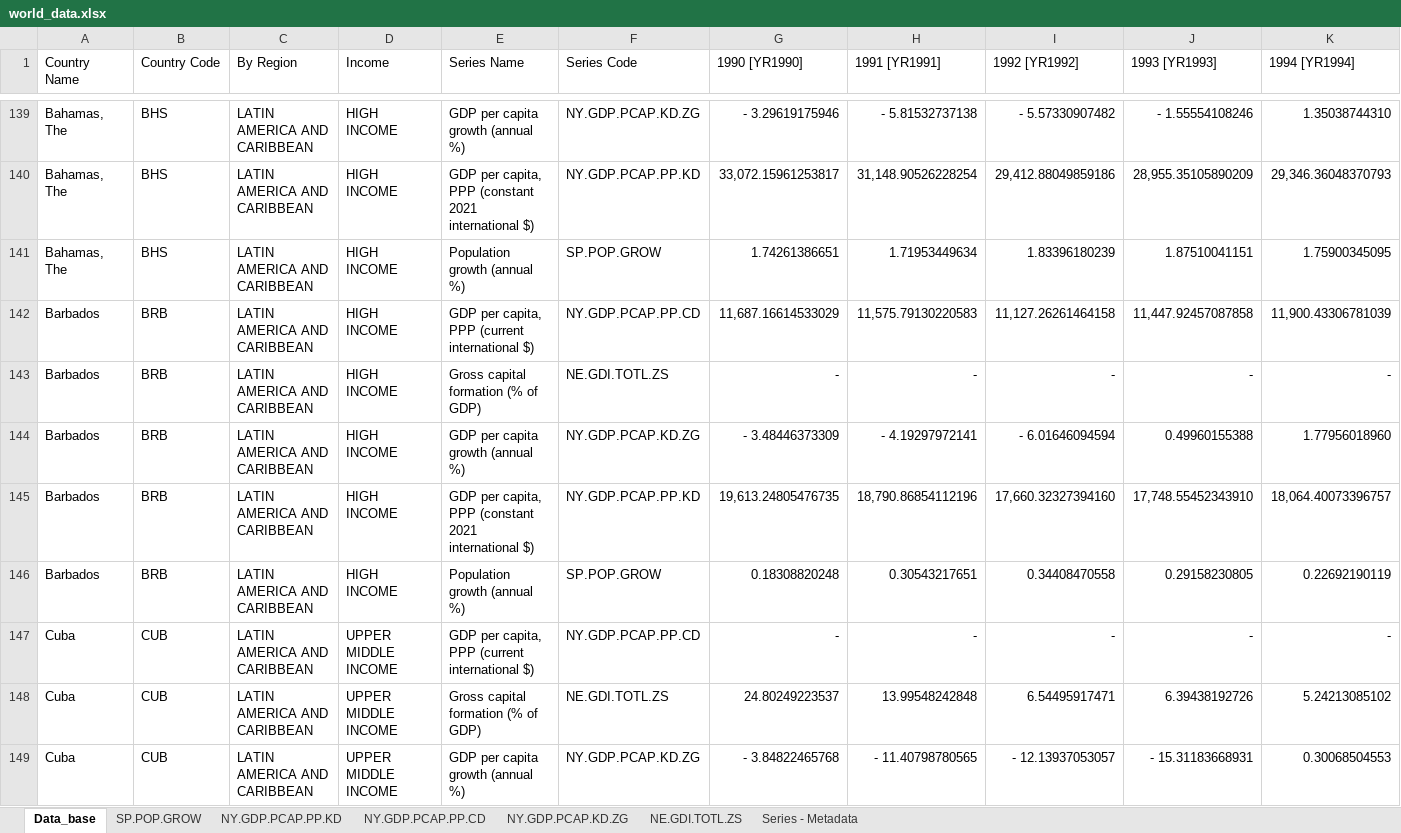
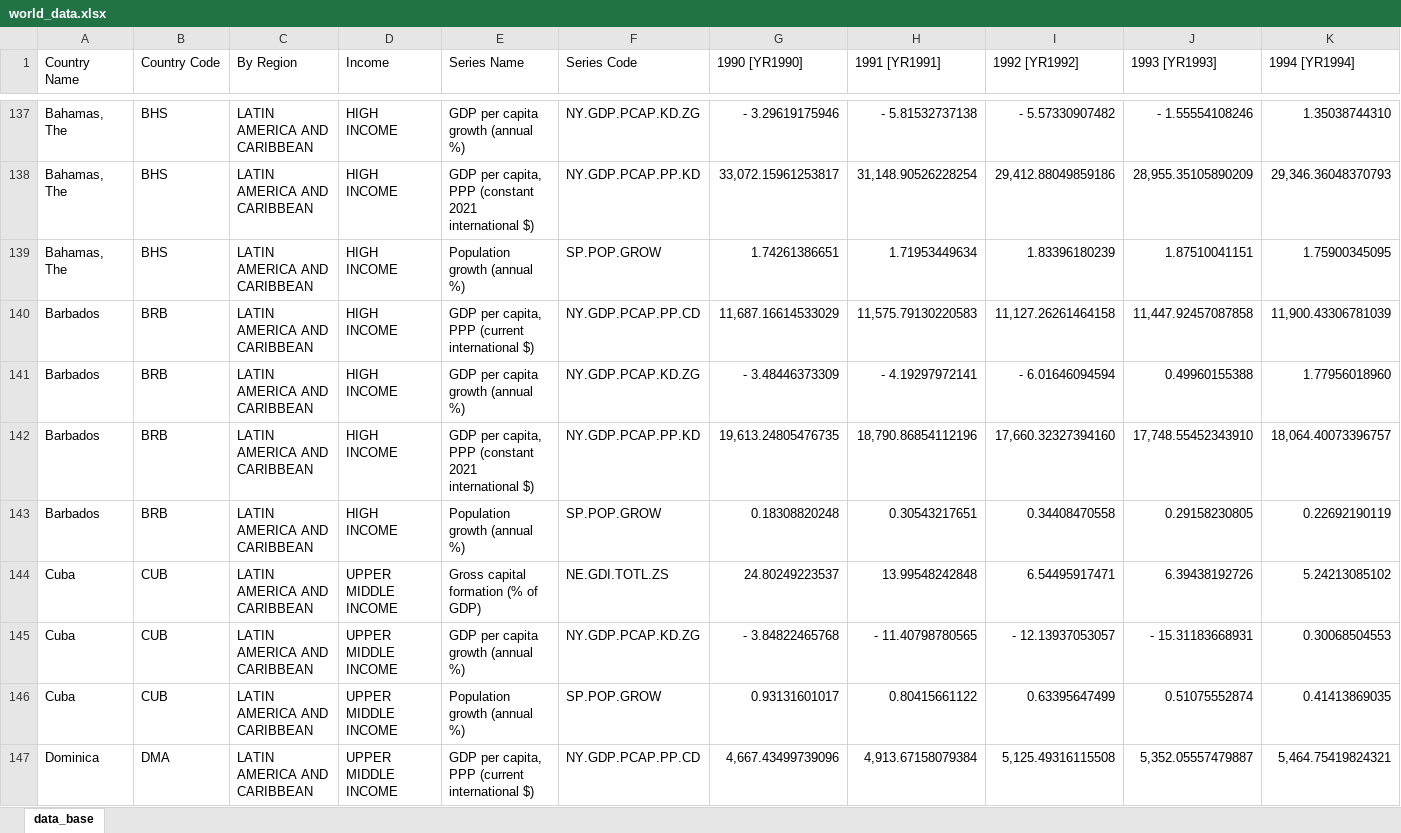
Before and after one commit to 19loren/latam-eap-solow-analysis, an Excel workbook: data/world_data.xlsx, sheet data_base, drawn as a sheet; only a part is shown, gaps mark what is left out; the shorter side is filled out with more unchanged rows; values as stored, in another font and other column widths than the file's, no borders; table styles not drawn; rows hold the shown columns only; the diff covers the shown part only; the diff names each change by its address in the sheet, - before the commit and + after, or states it on an @@ line.

```diff
--- a/data/world_data.xlsx (sheet data_base)
+++ b/data/world_data.xlsx (sheet data_base)
-sheet tab: Data_base
+sheet tab: data_base
-sheet tab: SP.POP.GROW
-sheet tab: NY.GDP.PCAP.PP.KD
-sheet tab: NY.GDP.PCAP.PP.CD
-sheet tab: NY.GDP.PCAP.KD.ZG
-sheet tab: NE.GDI.TOTL.ZS
-sheet tab: Series - Metadata
-row 143: Barbados | BRB | LATIN AMERICA AND CARIBBEAN | HIGH INCOME | Gross capital formation (% of GDP) | NE.GDI.TOTL.ZS | - | - | - | - | -
-row 147: Cuba | CUB | LATIN AMERICA AND CARIBBEAN | UPPER MIDDLE INCOME | GDP per capita, PPP (current international $) | NY.GDP.PCAP.PP.CD | - | - | - | - | -
```
Also changed, not shown: 17 removed rows elsewhere in this sheet.
